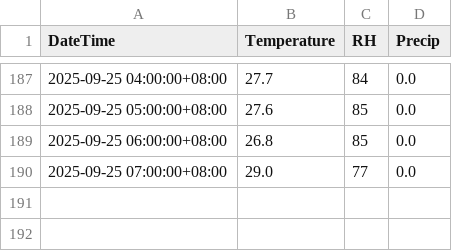
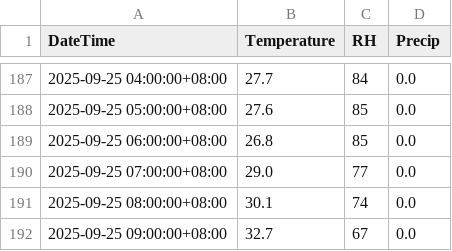
Before and after one commit to TonyStingray/cwa-weather-app, a CSV file: data/C0F9N0_hourly.csv, drawn as a sheet; only a part is shown, gaps mark what is left out; the diff names each change by its address in the sheet, - before the commit and + after, or states it on an @@ line.

```diff
--- a/data/C0F9N0_hourly.csv
+++ b/data/C0F9N0_hourly.csv
+row 191: 2025-09-25 08:00:00+08:00 | 30.1 | 74 | 0.0
+row 192: 2025-09-25 09:00:00+08:00 | 32.7 | 67 | 0.0
```
Also changed, not shown: data/C0FA50_hourly.csv, data/C0G730_hourly.csv, 6 other files.
